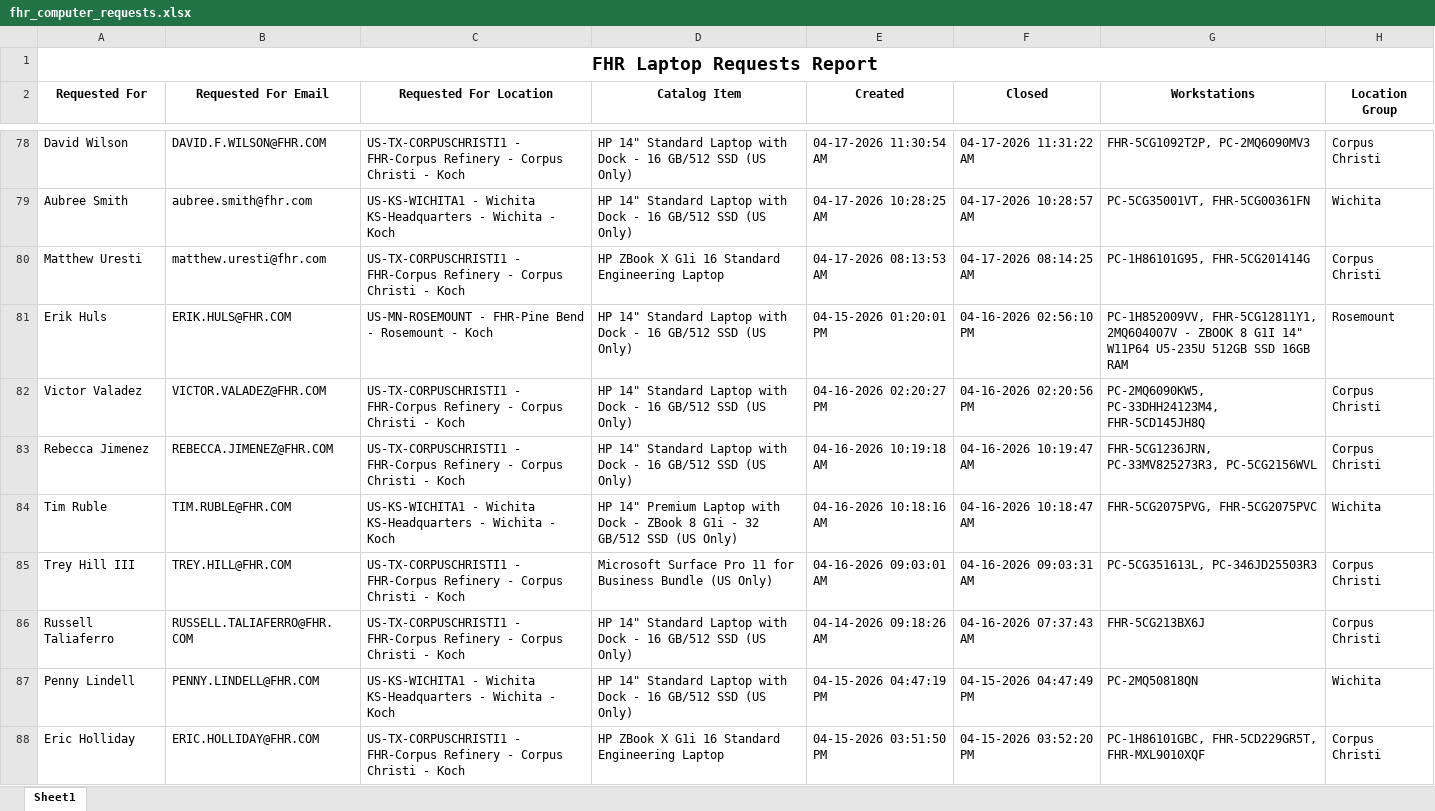
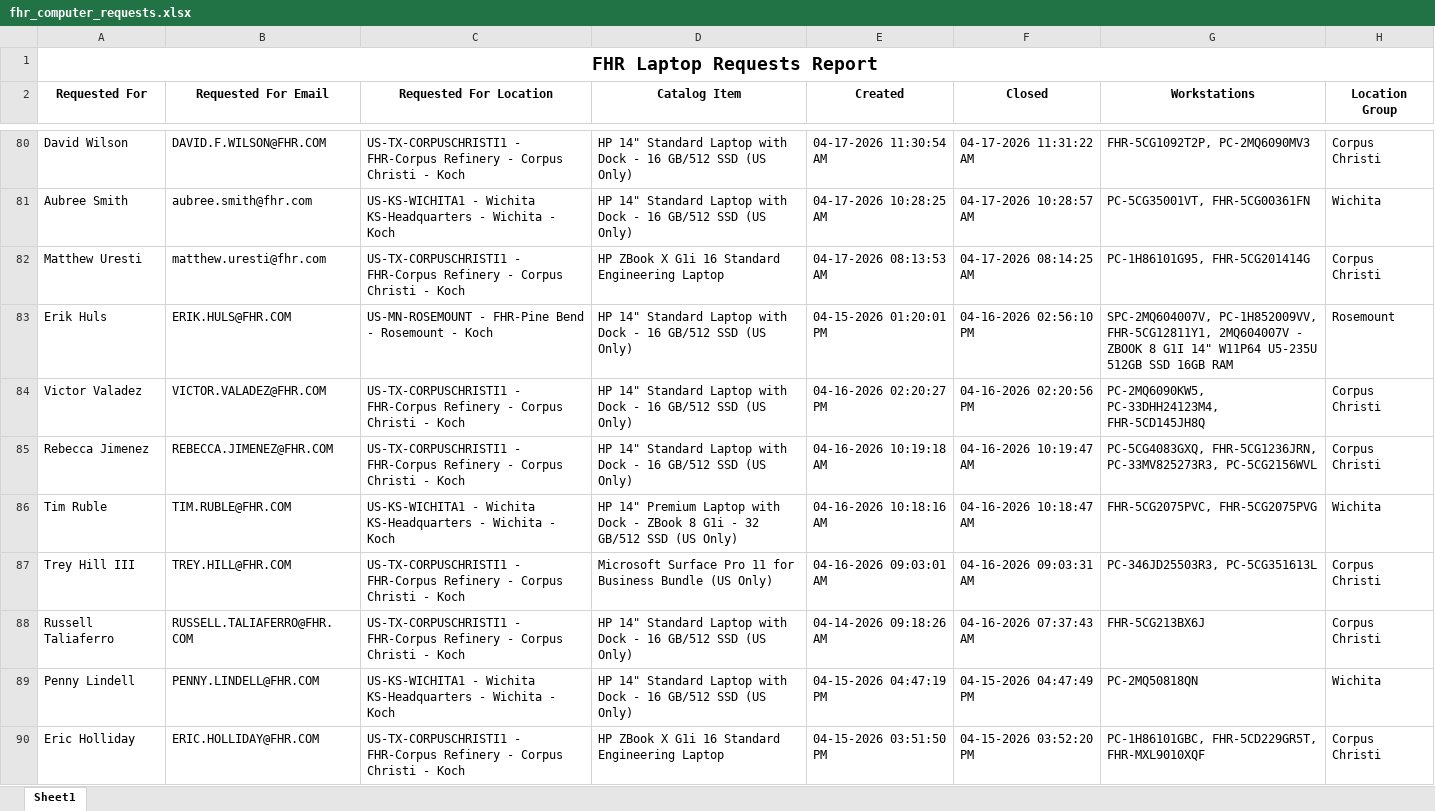
Before and after one commit to ellis-massey-FHR/fhr-device-audit, an Excel workbook: output/fhr_computer_requests.xlsx, sheet Sheet1, drawn as a sheet; only a part is shown, gaps mark what is left out; values as stored, in another font and other column widths than the file's, no borders; charts and pictures not drawn; addresses are those after the commit; the diff covers the shown part only; the diff names each change by its address in the sheet, - before the commit and + after, or states it on an @@ line.

```diff
--- a/output/fhr_computer_requests.xlsx (sheet Sheet1)
+++ b/output/fhr_computer_requests.xlsx (sheet Sheet1)
-G83 (Workstations): PC-1H852009VV, FHR-5CG12811Y1,…
+G83 (Workstations): SPC-2MQ604007V, PC-1H852009VV, FHR-5CG12811Y1,…
-G85 (Workstations): FHR-5CG1236JRN, PC-33MV825273R3,…
+G85 (Workstations): PC-5CG4083GXQ, FHR-5CG1236JRN, PC-33MV825273R3,…
-G86 (Workstations): FHR-5CG2075PVG, FHR-5CG2075PVC
+G86 (Workstations): FHR-5CG2075PVC, FHR-5CG2075PVG
-G87 (Workstations): PC-5CG351613L, PC-346JD25503R3
+G87 (Workstations): PC-346JD25503R3, PC-5CG351613L
```
Also changed, not shown: 2 added rows, 2 removed rows and 18 edited cells elsewhere in this sheet, charts or pictures.
